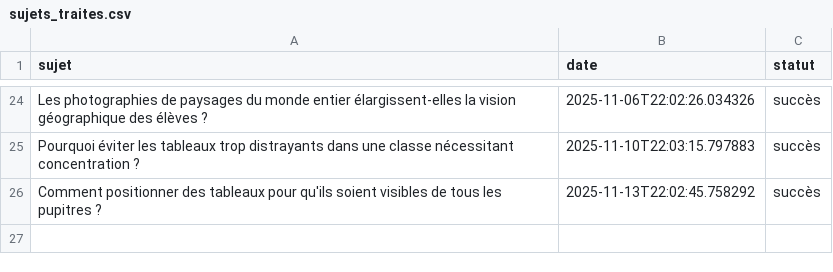
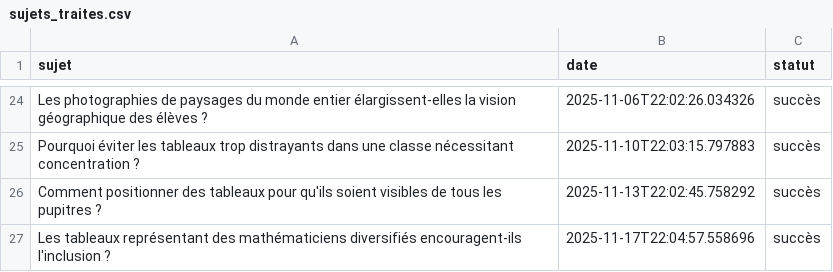
Before and after one commit to Metalosmose21/Ecole-1, a CSV file: sujets_traites.csv, drawn as a sheet; only a part is shown, gaps mark what is left out.

```diff
--- a/sujets_traites.csv
+++ b/sujets_traites.csv
@@ -26 +26,2 @@ Pourquoi éviter les tableaux trop distrayants dans une classe nécessitant conc
 Comment positionner des tableaux pour qu'ils soient visibles de tous les pupitres ?,2025-11-13T22:02:45.758292,succès
+Les tableaux représentant des mathématiciens diversifiés encouragent-ils l'inclusion ?,2025-11-17T22:04:57.558696,succès
```
Also changed, not shown: sujets.csv.
